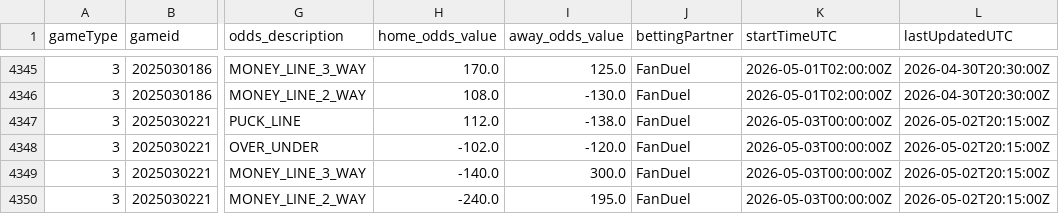
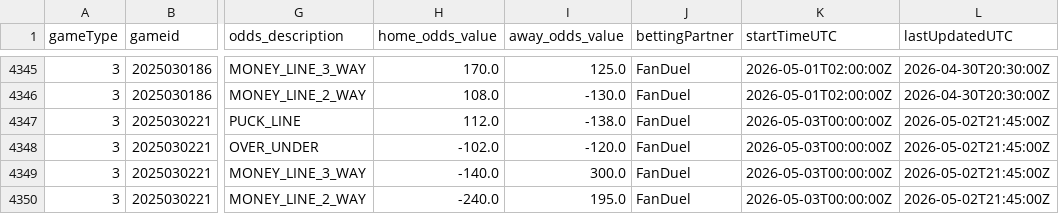
Before and after one commit to justinjjlee/NHL-Analytics, a CSV file: latest/box/2025_odds_CA.csv, drawn as a sheet; only a part is shown, gaps mark what is left out; the diff names each change by its address in the sheet, - before the commit and + after, or states it on an @@ line.

```diff
--- a/latest/box/2025_odds_CA.csv
+++ b/latest/box/2025_odds_CA.csv
-L4347:L4350 (lastUpdatedUTC): 2026-05-02T20:15:00Z
+L4347:L4350 (lastUpdatedUTC): 2026-05-02T21:45:00Z
```
Also changed, not shown: latest/box/2025_odds_US.csv, 2 other files.
